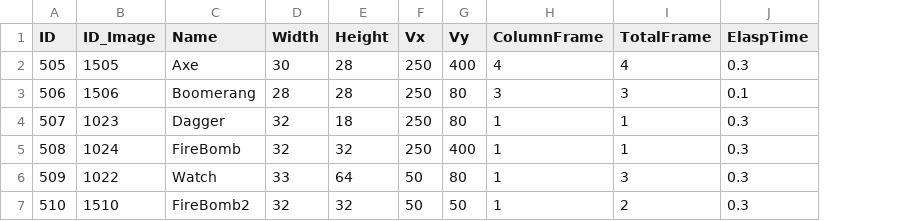
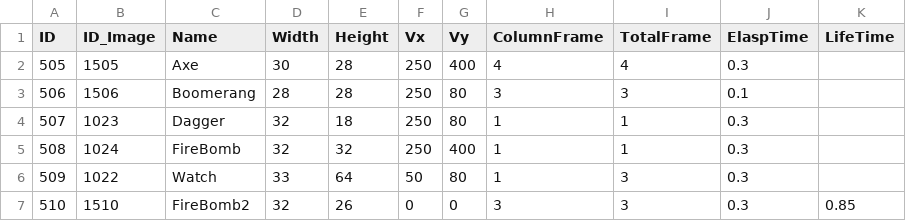
Before and after one commit to doanhtdpl/game-cashtle-vania, a CSV file: GameCashtleVania/Resource/file/Weapon.csv, drawn as a sheet; the diff names each change by its address in the sheet, - before the commit and + after, or states it on an @@ line.

```diff
--- a/GameCashtleVania/Resource/file/Weapon.csv
+++ b/GameCashtleVania/Resource/file/Weapon.csv
+column K (LifeTime), row 7: 0.85
-E7 (Height): 32
+E7 (Height): 26
-F7 (Vx): 50
+F7 (Vx): 0
-G7 (Vy): 50
+G7 (Vy): 0
-H7 (ColumnFrame): 1
+H7 (ColumnFrame): 3
-I7 (TotalFrame): 2
+I7 (TotalFrame): 3
```
Also changed, not shown: GameCashtleVania/Resource/file/Item.csv, 18 other files.
